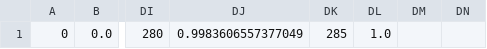
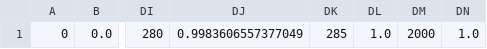
Before and after one commit to formal-verification-research/Modest-Probabilistic-Models-for-NoC, a CSV file: NoC_Modular/Plots/Data/Jonah/Individual/Inductive_1/r1.csv, drawn as a sheet; only a part is shown, gaps mark what is left out; the diff names each change by its address in the sheet, - before the commit and + after, or states it on an @@ line.

```diff
--- a/NoC_Modular/Plots/Data/Jonah/Individual/Inductive_1/r1.csv
+++ b/NoC_Modular/Plots/Data/Jonah/Individual/Inductive_1/r1.csv
-DM1: (empty)
+DM1: 2000
-DN1: (empty)
+DN1: 1.0
```
Also changed, not shown: NoC_Modular/Plots/Data/Jonah/Individual/Inductive_1/r0.csv, NoC_Modular/Plots/Data/Jonah/Individual/Inductive_1/r3.csv, 8 other files.
